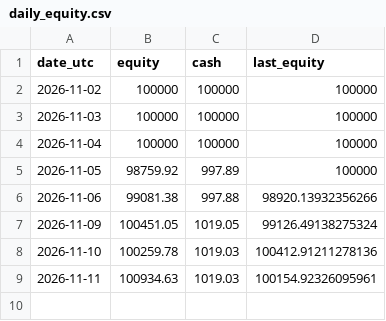
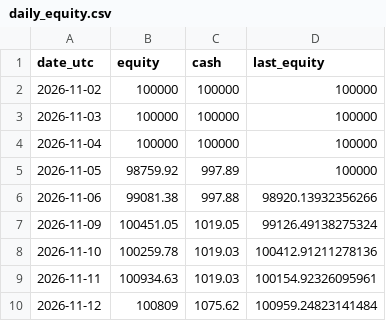
Before and after one commit to pickupmicro/finrl-trend-core-satellite, a CSV file: results/daily_equity.csv, drawn as a sheet; the diff names each change by its address in the sheet, - before the commit and + after, or states it on an @@ line.

```diff
--- a/results/daily_equity.csv
+++ b/results/daily_equity.csv
+row 10: 2026-11-12 | 100809 | 1075.62 | 100959.24823141484
```
